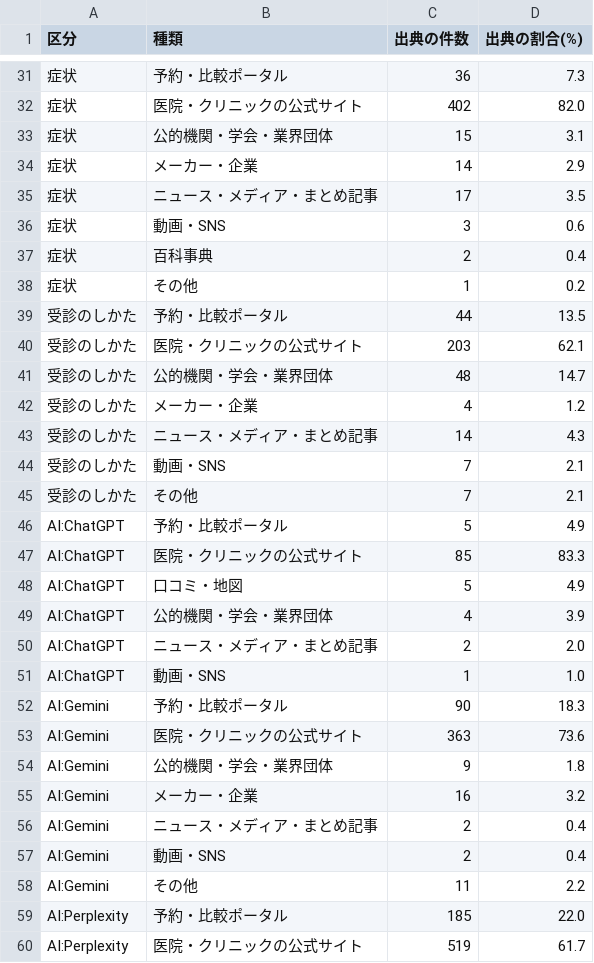
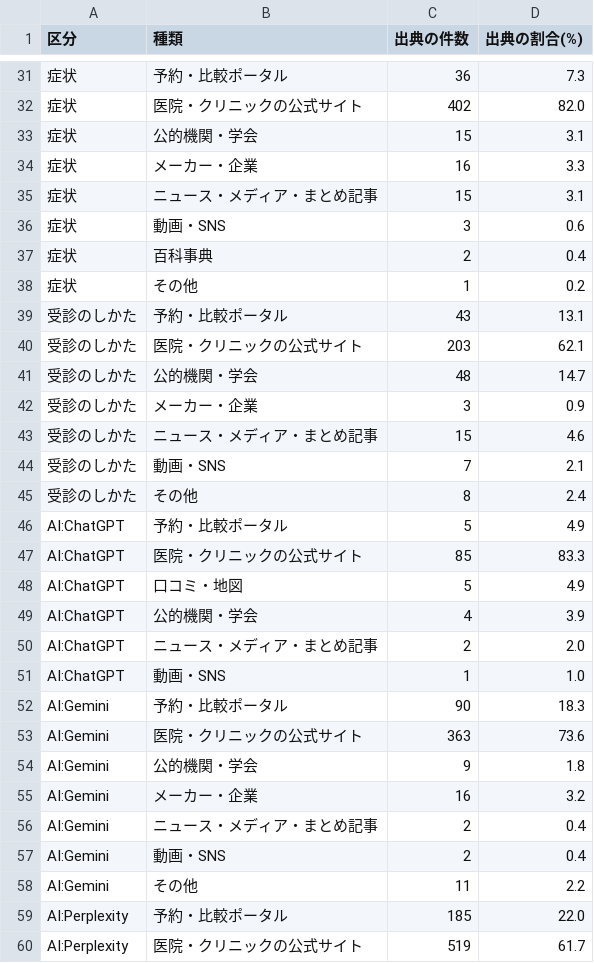
Before and after one commit to yoshi4476/SS-AIO-LP, a CSV file: site/research/dental-ai-sources/data.csv, drawn as a sheet; only a part is shown, gaps mark what is left out; the diff covers the shown part only.

```diff
--- a/site/research/dental-ai-sources/data.csv
+++ b/site/research/dental-ai-sources/data.csv
@@ -32,5 +32,5 @@
 症状,医院・クリニックの公式サイト,402,82.0
-症状,公的機関・学会・業界団体,15,3.1
-症状,メーカー・企業,14,2.9
-症状,ニュース・メディア・まとめ記事,17,3.5
+症状,公的機関・学会,15,3.1
+症状,メーカー・企業,16,3.3
+症状,ニュース・メディア・まとめ記事,15,3.1
 症状,動画・SNS,3,0.6
@@ -38,9 +38,9 @@
 症状,その他,1,0.2
-受診のしかた,予約・比較ポータル,44,13.5
+受診のしかた,予約・比較ポータル,43,13.1
 受診のしかた,医院・クリニックの公式サイト,203,62.1
-受診のしかた,公的機関・学会・業界団体,48,14.7
-受診のしかた,メーカー・企業,4,1.2
-受診のしかた,ニュース・メディア・まとめ記事,14,4.3
+受診のしかた,公的機関・学会,48,14.7
+受診のしかた,メーカー・企業,3,0.9
+受診のしかた,ニュース・メディア・まとめ記事,15,4.6
 受診のしかた,動画・SNS,7,2.1
-受診のしかた,その他,7,2.1
+受診のしかた,その他,8,2.4
 AI:ChatGPT,予約・比較ポータル,5,4.9
@@ -48,3 +48,3 @@ AI:ChatGPT,医院・クリニックの公式サイト,85,83.3
 AI:ChatGPT,口コミ・地図,5,4.9
-AI:ChatGPT,公的機関・学会・業界団体,4,3.9
+AI:ChatGPT,公的機関・学会,4,3.9
 AI:ChatGPT,ニュース・メディア・まとめ記事,2,2.0
@@ -53,3 +53,3 @@ AI:Gemini,予約・比較ポータル,90,18.3
 AI:Gemini,医院・クリニックの公式サイト,363,73.6
-AI:Gemini,公的機関・学会・業界団体,9,1.8
+AI:Gemini,公的機関・学会,9,1.8
 AI:Gemini,メーカー・企業,16,3.2
```
Also changed, not shown: 29 edited cells elsewhere in this file, 21 other files.
